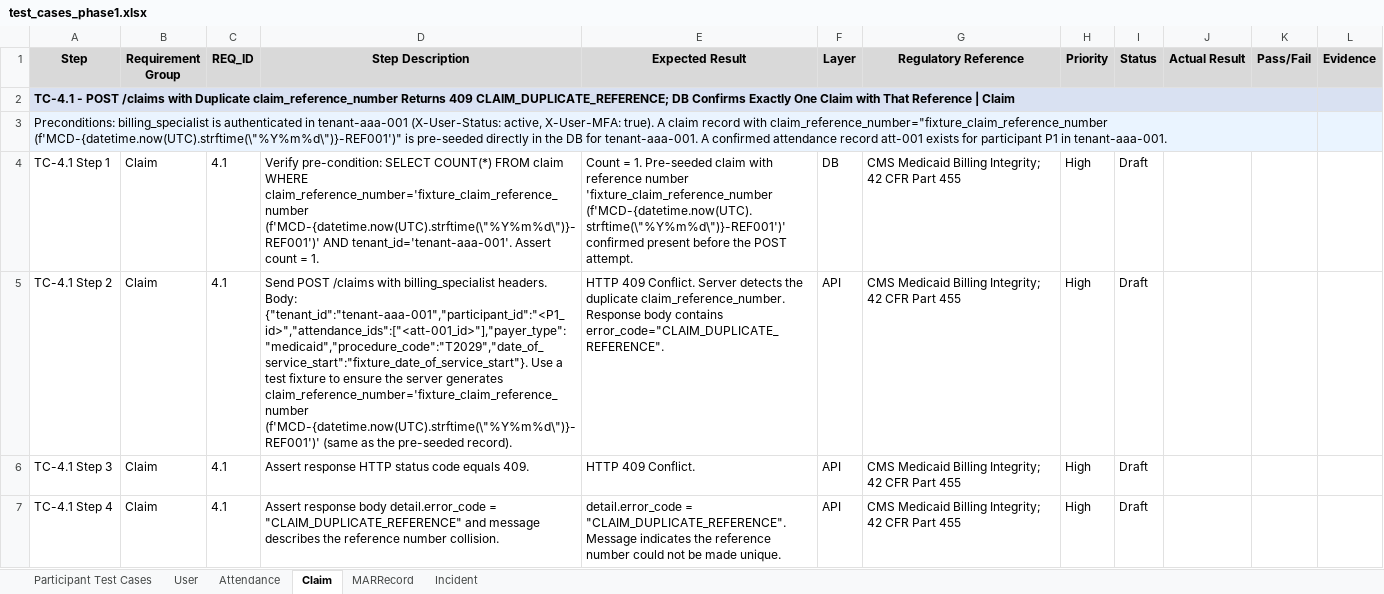
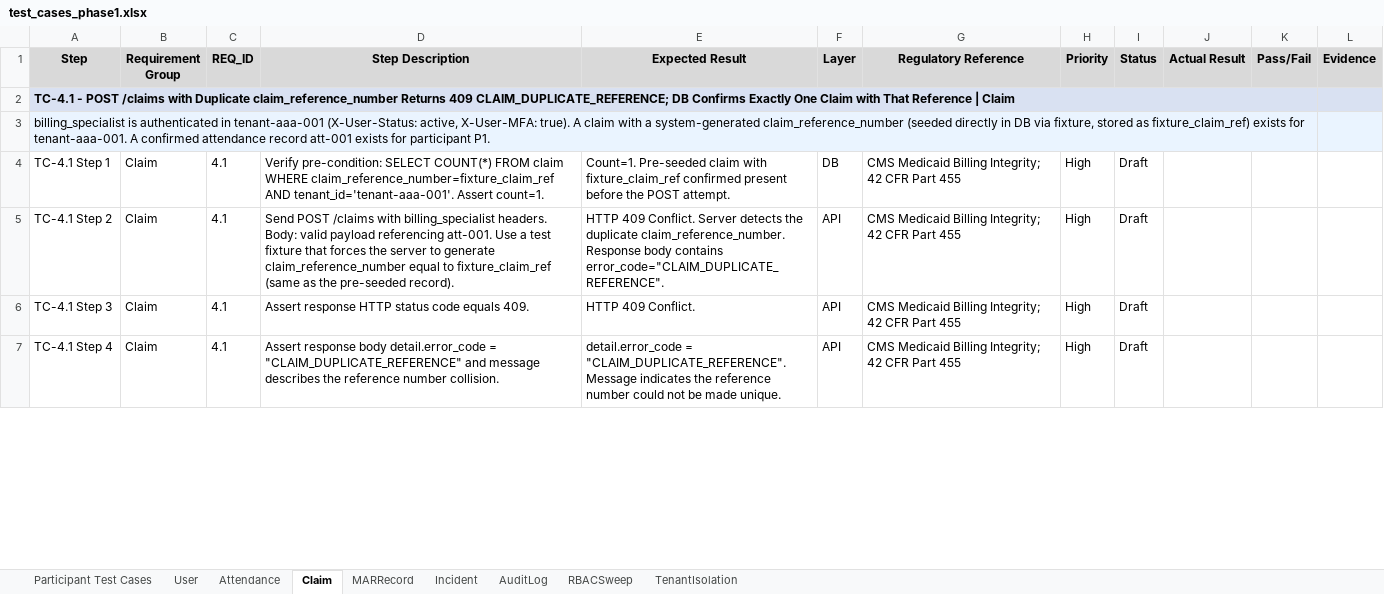
Before and after one commit to ptiprince/care-art-qa, an Excel workbook: test_cases/test_cases_phase1.xlsx, sheet Claim, drawn as a sheet; only a part is shown; values as stored, in another font and other column widths than the file's, no borders; the diff covers the shown part only; the diff names each change by its address in the sheet, - before the commit and + after, or states it on an @@ line.

```diff
--- a/test_cases/test_cases_phase1.xlsx (sheet Claim)
+++ b/test_cases/test_cases_phase1.xlsx (sheet Claim)
+sheet tab: AuditLog
+sheet tab: RBACSweep
+sheet tab: TenantIsolation
-A3 (Step): Preconditions: billing_specialist is authenticated in tenant-aaa-001 (X-User-Status: active, X-User-MFA: true). A claim record with claim_reference_number="fixture_claim_reference_number (f'MCD-{datetime.now(UTC).strftime(\"%Y%m%d\")}-REF001')" is pre-seeded directly in the DB for tenant-aaa-001. A confirmed attendance record att-001 exists for participant P1 in tenant-aaa-001.
+A3 (Step): billing_specialist is authenticated in tenant-aaa-001 (X-User-Status: active, X-User-MFA: true). A claim with a system-generated claim_reference_number (seeded directly in DB via fixture, stored as fixture_claim_ref) exists for tenant-aaa-001. A confirmed attendance record att-001 exists for participant P1.
-D4 (Step Description): …claim WHERE claim_reference_number='fixture_claim_reference_number (f'MCD-{datetime.now(UTC).strftime(\"%Y%m%d\")}-REF001')' AND tenant_id='tenant-aaa-001'. Assert count = 1.
+D4 (Step Description): …claim WHERE claim_reference_number=fixture_claim_ref AND tenant_id='tenant-aaa-001'. Assert count=1.
-E4 (Expected Result): Count = 1. Pre-seeded claim with reference number 'fixture_claim_reference_number (f'MCD-{datetime.now(UTC).strftime(\"%Y%m%d\")}-REF001')' confirmed present…
+E4 (Expected Result): Count=1. Pre-seeded claim with fixture_claim_ref confirmed present…
-D5 (Step Description): …headers. Body: {"tenant_id":"tenant-aaa-001","participant_id":"<P1_id>","attendance_ids":["<att-001_id>"],"payer_type":"medicaid","procedure_code":"T2029","date_of_service_start":"fixture_date_of_service_start"}. Use a test fixture to ensure the server generates claim_reference_number='fixture_claim_reference_number (f'MCD-{datetime.now(UTC).strftime(\"%Y%m%d\")}-REF001')' (same as…
+D5 (Step Description): …headers. Body: valid payload referencing att-001. Use a test fixture that forces the server to generate claim_reference_number equal to fixture_claim_ref (same as…
```
Also changed, not shown: 13 edited cells elsewhere in this sheet, sheet User, sheet MARRecord, sheet Participant Test Cases, sheet Incident, sheet Attendance, 6 other files.
